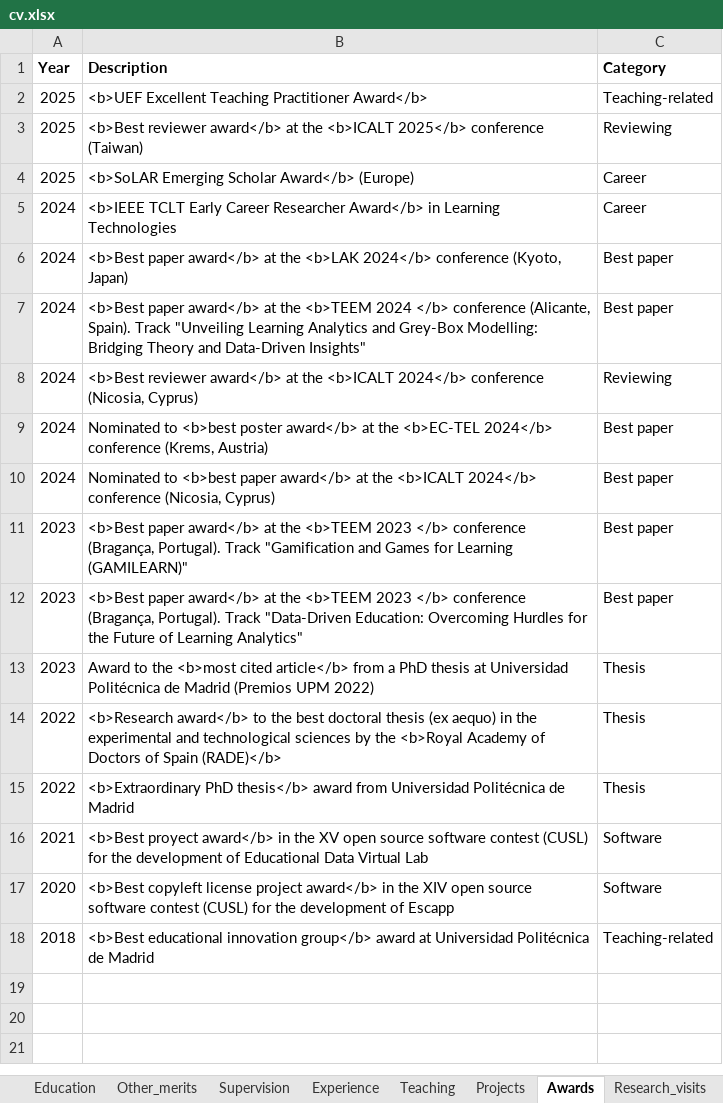
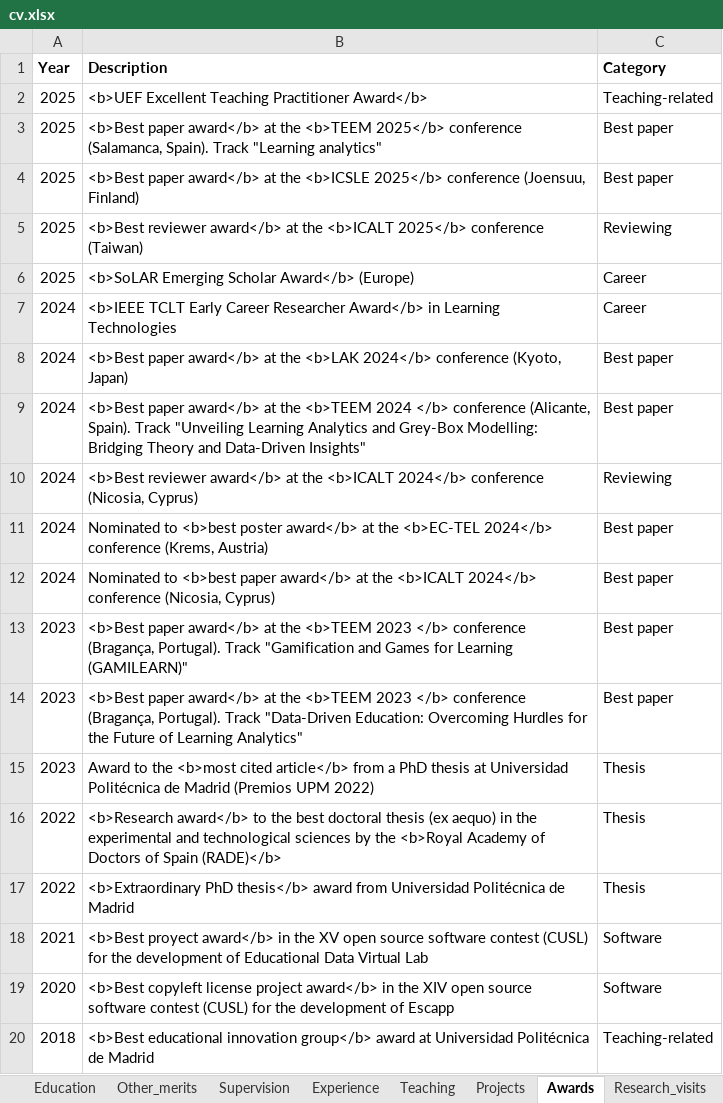
Before and after one commit to sonsoleslp/sonsoleslp.github.io, an Excel workbook: cv.xlsx, sheet Awards, drawn as a sheet; values as stored, in another font and other column widths than the file's, no borders; charts and pictures not drawn; the diff names each change by its address in the sheet, - before the commit and + after, or states it on an @@ line.

```diff
--- a/cv.xlsx (sheet Awards)
+++ b/cv.xlsx (sheet Awards)
+row 3: 2025 | <b>Best paper award</b> at the <b>TEEM 2025</b> conference (Salamanca, Spain). Track "Learning analytics" | Best paper
+row 4: 2025 | <b>Best paper award</b> at the <b>ICSLE 2025</b> conference (Joensuu, Finland) | Best paper
```
Also changed, not shown: sheet Publications, sheet Under review, 17 other files.
